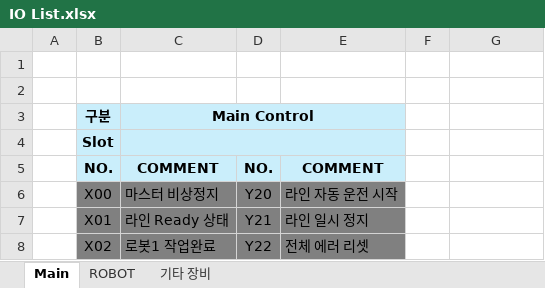
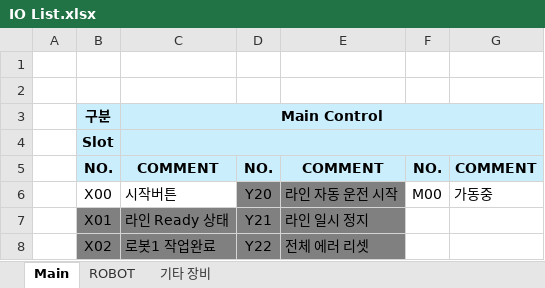
Before and after one commit to ye-ji-choe/Project-Second, an Excel workbook: PLC/IO List.xlsx, sheet Main, drawn as a sheet; only a part is shown; values as stored, in another font and other column widths than the file's, no borders; the diff names each change by its address in the sheet, - before the commit and + after, or states it on an @@ line.

```diff
--- a/PLC/IO List.xlsx (sheet Main)
+++ b/PLC/IO List.xlsx (sheet Main)
-C3:E3 merged
+C3:G3 merged
-F3:G5 fill: none
+F3:G5 fill: #CAEEFB
-C4:E4 merged
+C4:G4 merged
-F5: (empty)
+F5: NO.
-G5: (empty)
+G5: COMMENT
-B6:C6 fill: #808080
+B6:C6 fill: none
-C6: 마스터 비상정지
+C6: 시작버튼
-F6: (empty)
+F6: M00
-G6: (empty)
+G6: 가동중
```
Also changed, not shown: sheet ROBOT, sheet 기타 장비, 1 other file.
